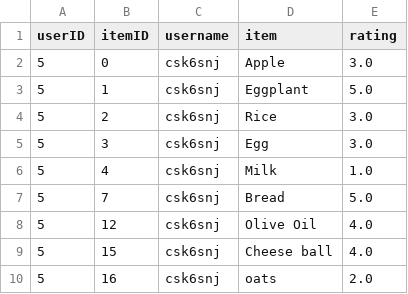
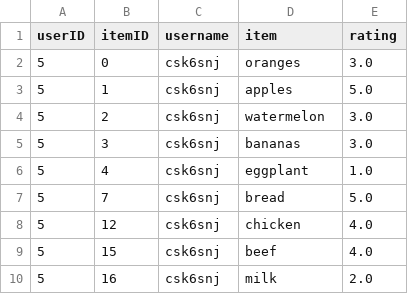
Before and after one commit to HAI-lab-UVA/AI4G, a CSV file: comms2/OUTPUT/item_feedback_day_1.csv, drawn as a sheet.

```diff
--- a/comms2/OUTPUT/item_feedback_day_1.csv
+++ b/comms2/OUTPUT/item_feedback_day_1.csv
@@ -1,10 +1,10 @@
 userID,itemID,username,item,rating
-5,0,csk6snj,Apple,3.0
-5,1,csk6snj,Eggplant,5.0
-5,2,csk6snj,Rice,3.0
-5,3,csk6snj,Egg,3.0
-5,4,csk6snj,Milk,1.0
-5,7,csk6snj,Bread,5.0
-5,12,csk6snj,Olive Oil,4.0
-5,15,csk6snj,Cheese ball,4.0
-5,16,csk6snj,oats,2.0
+5,0,csk6snj,oranges,3.0
+5,1,csk6snj,apples,5.0
+5,2,csk6snj,watermelon,3.0
+5,3,csk6snj,bananas,3.0
+5,4,csk6snj,eggplant,1.0
+5,7,csk6snj,bread,5.0
+5,12,csk6snj,chicken,4.0
+5,15,csk6snj,beef,4.0
+5,16,csk6snj,milk,2.0
```
Also changed, not shown: comms2/OUTPUT/predicted_allocation_feedback_day_1.csv, 2 other files.
